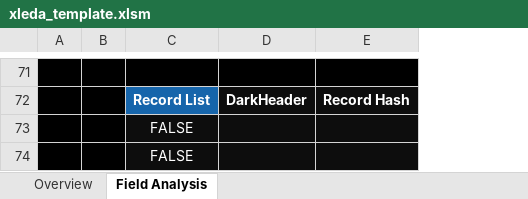
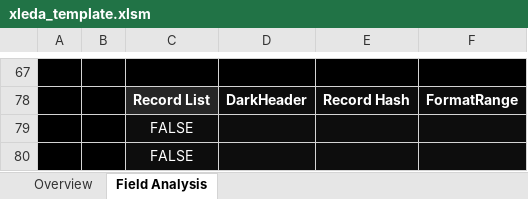
Before and after one commit to InfoDesigner/xleda, an Excel workbook: src/xleda/xleda_template.xlsm, sheet Field Analysis, drawn as a sheet; only a part is shown, gaps mark what is left out; values as stored, in another font and other column widths than the file's, no borders; charts and pictures and conditional formats and table styles not drawn; removed rows and columns are numbered as before the commit, all else as after; the diff covers the shown part only; the diff names each change by its address in the sheet, - before the commit and + after, or states it on an @@ line.

```diff
--- a/src/xleda/xleda_template.xlsm (sheet Field Analysis)
+++ b/src/xleda/xleda_template.xlsm (sheet Field Analysis)
-column D, row 72: DarkHeader
-column E, row 72: Record Hash
+column D, row 78: DarkHeader
+column E, row 78: Record Hash
+column F, row 78: FormatRange
-C78 fill: #1665AB
+C78 fill: #262626
```
Also changed, not shown: 3 added rows, 22 removed rows, 9 hidden or unhidden rows, 6 edited cells and cell formats elsewhere in this sheet, sheet Overview, hidden cells, charts or pictures, 57 other files.
